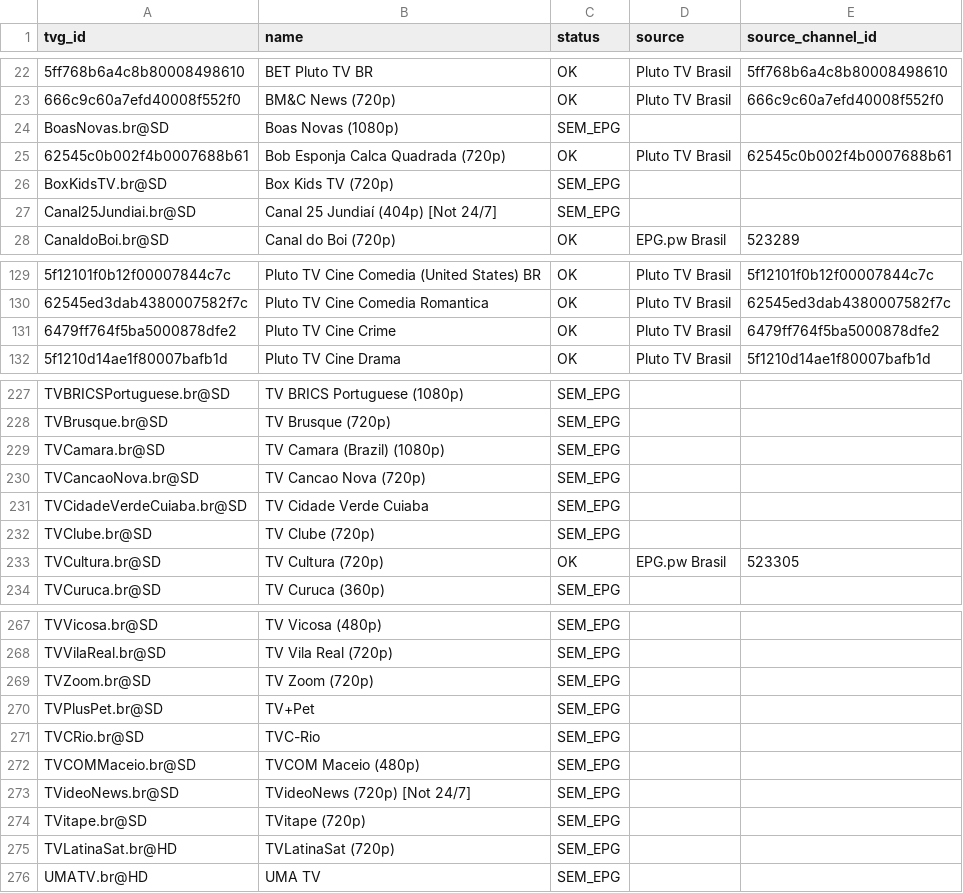
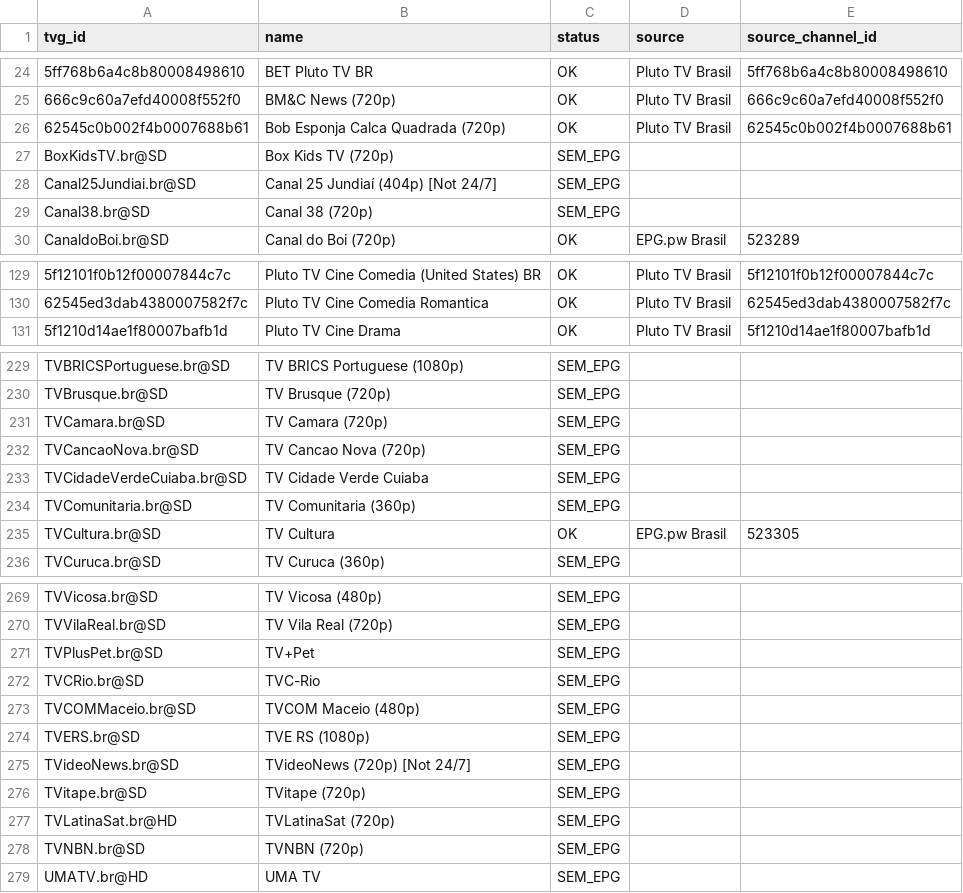
Before and after one commit to feijaum/iptv, a CSV file: epg-status.csv, drawn as a sheet; only a part is shown, gaps mark what is left out; removed rows and columns are numbered as before the commit, all else as after; the diff covers the shown part only; the diff names each change by its address in the sheet, - before the commit and + after, or states it on an @@ line.

```diff
--- a/epg-status.csv
+++ b/epg-status.csv
-row 24: BoasNovas.br@SD | Boas Novas (1080p) | SEM_EPG
+row 29: Canal38.br@SD | Canal 38 (720p) | SEM_EPG
-row 131: 6479ff764f5ba5000878dfe2 | Pluto TV Cine Crime | OK | Pluto TV Brasil | 6479ff764f5ba5000878dfe2
-B231 (name): TV Camara (Brazil) (1080p)
+B231 (name): TV Camara (720p)
-row 232: TVClube.br@SD | TV Clube (720p) | SEM_EPG
+row 234: TVComunitaria.br@SD | TV Comunitaria (360p) | SEM_EPG
-B235 (name): TV Cultura (720p)
+B235 (name): TV Cultura
-row 269: TVZoom.br@SD | TV Zoom (720p) | SEM_EPG
+row 274: TVERS.br@SD | TVE RS (1080p) | SEM_EPG
+row 278: TVNBN.br@SD | TVNBN (720p) | SEM_EPG
```
Also changed, not shown: 13 added rows, 10 removed rows and 4 edited cells elsewhere in this file, playback-audit.csv, 3 other files.
